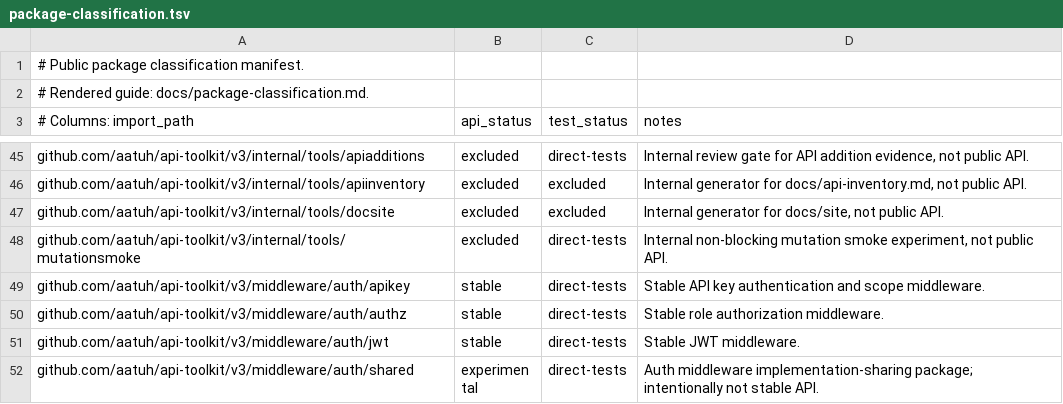
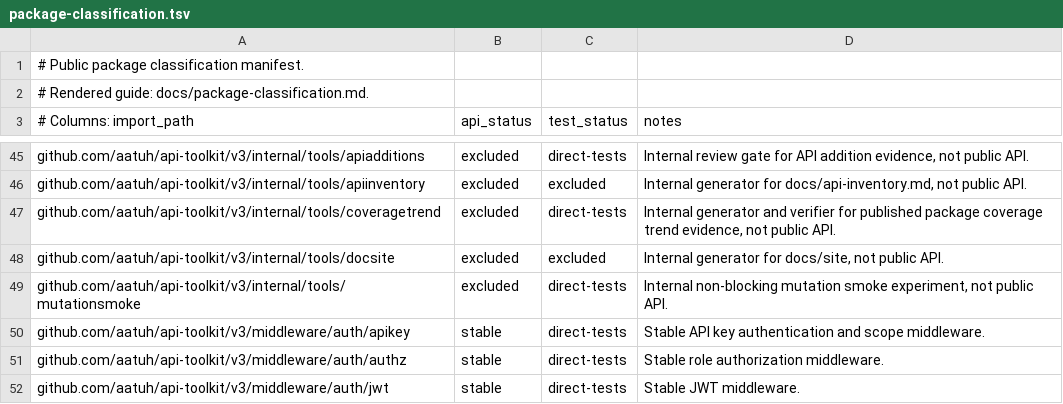
Before and after one commit to aatuh/api-toolkit, a TSV file: docs/package-classification.tsv, drawn as a sheet; only a part is shown, gaps mark what is left out; the shorter side is filled out with more unchanged rows; the diff names each change by its address in the sheet, - before the commit and + after, or states it on an @@ line.

Commit message:
docs: publish package coverage trend

```diff
--- a/docs/package-classification.tsv
+++ b/docs/package-classification.tsv
+row 47: github.com/aatuh/api-toolkit/v3/internal/tools/coveragetrend | excluded | direct-tests | Internal generator and verifier for published package coverage trend evidence, not public API.
```
Also changed, not shown: docs/package-owners.tsv, 12 other files.
